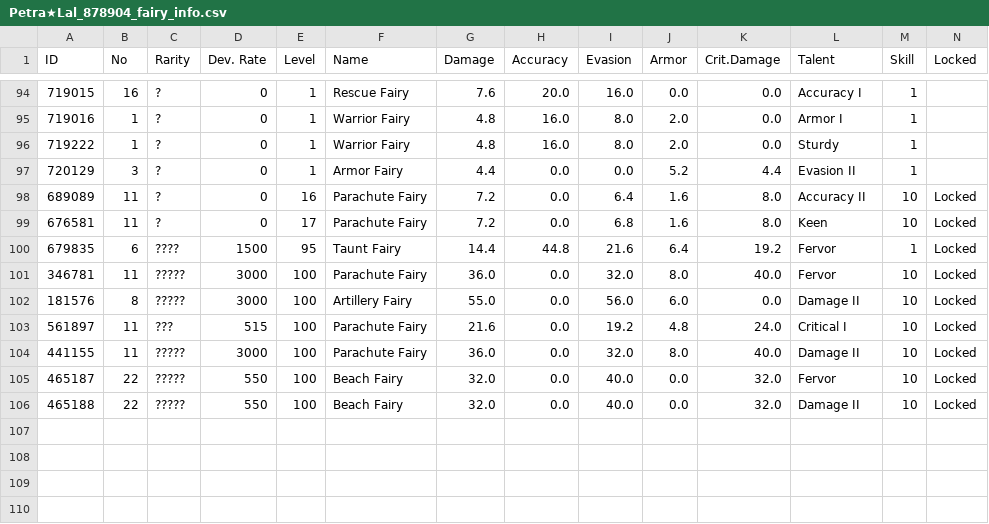
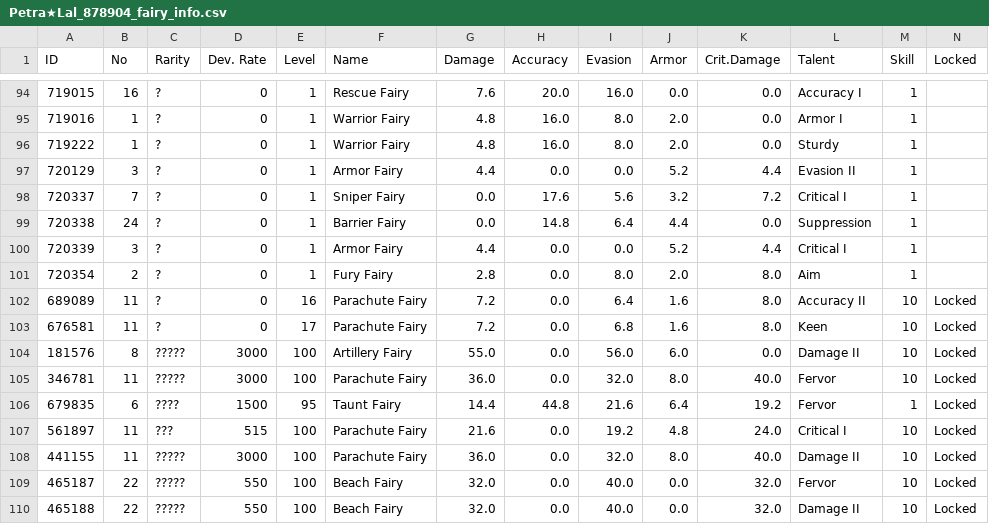
Before and after one commit to TheRealPetraLal/Info, a CSV file: Petra★Lal_878904_fairy_info.csv, drawn as a sheet; only a part is shown, gaps mark what is left out.

```diff
--- a/Petra★Lal_878904_fairy_info.csv
+++ b/Petra★Lal_878904_fairy_info.csv
@@ -97,7 +97,11 @@ ID,No,Rarity,Dev. Rate,Level,Name,Damage,Accuracy,Evasion,Armor,Crit.Damage,Tale
 720129,3,?,0,1,Armor Fairy,4.4,0.0,0.0,5.2,4.4,Evasion II,1,
+720337,7,?,0,1,Sniper Fairy,0.0,17.6,5.6,3.2,7.2,Critical I,1,
+720338,24,?,0,1,Barrier Fairy,0.0,14.8,6.4,4.4,0.0,Suppression,1,
+720339,3,?,0,1,Armor Fairy,4.4,0.0,0.0,5.2,4.4,Critical I,1,
+720354,2,?,0,1,Fury Fairy,2.8,0.0,8.0,2.0,8.0,Aim,1,
 689089,11,?,0,16,Parachute Fairy,7.2,0.0,6.4,1.6,8.0,Accuracy II,10,Locked
 676581,11,?,0,17,Parachute Fairy,7.2,0.0,6.8,1.6,8.0,Keen,10,Locked
+181576,8,?????,3000,100,Artillery Fairy,55.0,0.0,56.0,6.0,0.0,Damage II,10,Locked
+346781,11,?????,3000,100,Parachute Fairy,36.0,0.0,32.0,8.0,40.0,Fervor,10,Locked
 679835,6,????,1500,95,Taunt Fairy,14.4,44.8,21.6,6.4,19.2,Fervor,1,Locked
-346781,11,?????,3000,100,Parachute Fairy,36.0,0.0,32.0,8.0,40.0,Fervor,10,Locked
-181576,8,?????,3000,100,Artillery Fairy,55.0,0.0,56.0,6.0,0.0,Damage II,10,Locked
 561897,11,???,515,100,Parachute Fairy,21.6,0.0,19.2,4.8,24.0,Critical I,10,Locked
```
Also changed, not shown: Petra★Lal_878904__theater_optimize_team.csv, Petra★Lal_878904_coalition_info.csv, 4 other files.
